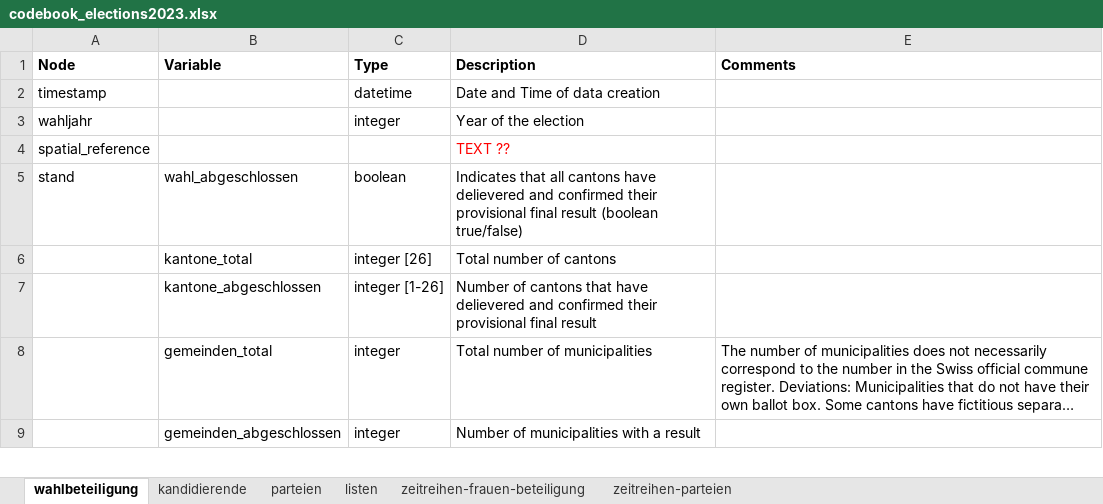
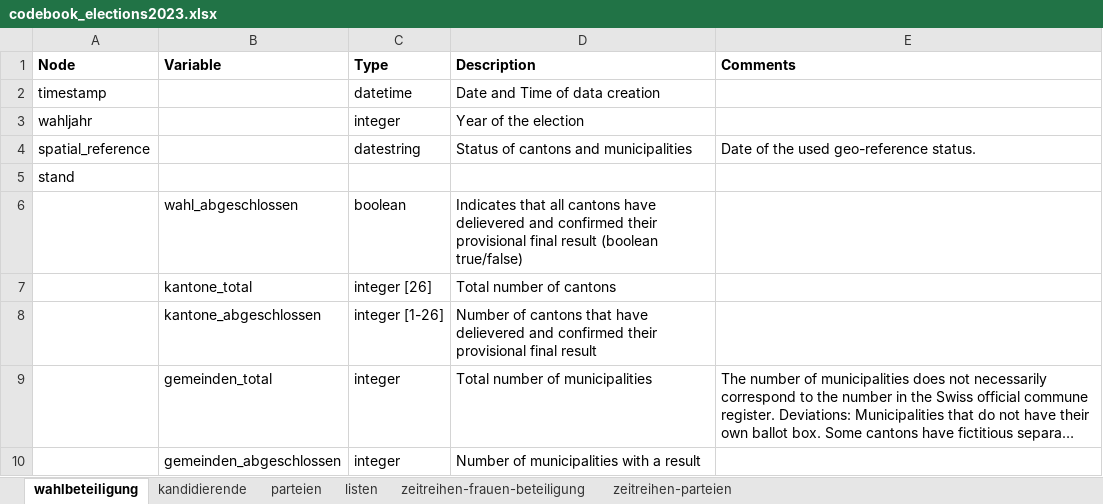
Before and after one commit to bfspoku/wd-poku, an Excel workbook: codebook/codebook_elections2023.xlsx, sheet wahlbeteiligung, drawn as a sheet; only a part is shown; long unchanged cells end in …; values as stored, in another font and other column widths than the file's, no borders; removed rows and columns are numbered as before the commit, all else as after; the diff covers the shown part only; the diff names each change by its address in the sheet, - before the commit and + after, or states it on an @@ line.

```diff
--- a/codebook/codebook_elections2023.xlsx (sheet wahlbeteiligung)
+++ b/codebook/codebook_elections2023.xlsx (sheet wahlbeteiligung)
-row 4: spatial_reference |  |  | TEXT ??
+row 4: spatial_reference |  | datestring | Status of cantons and municipalities | Date of the used geo-reference status.
+row 5: stand
-A6 (Node): stand
+A6 (Node): (empty)
```
Also changed, not shown: 4 added rows and 9 edited cells elsewhere in this sheet, sheet kandidierende, sheet parteien, sheet listen, sheet zeitreihen-parteien, sheet zeitreihen-frauen-beteiligung, docs/codebook/codebook_elections2023.xlsx, 5 other files.
